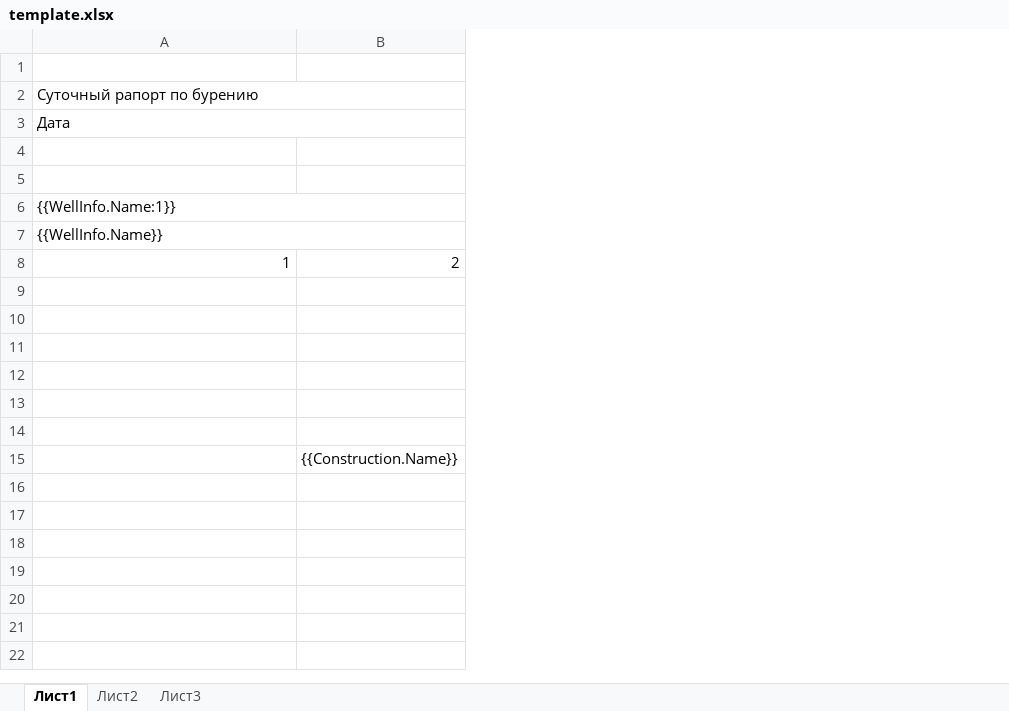
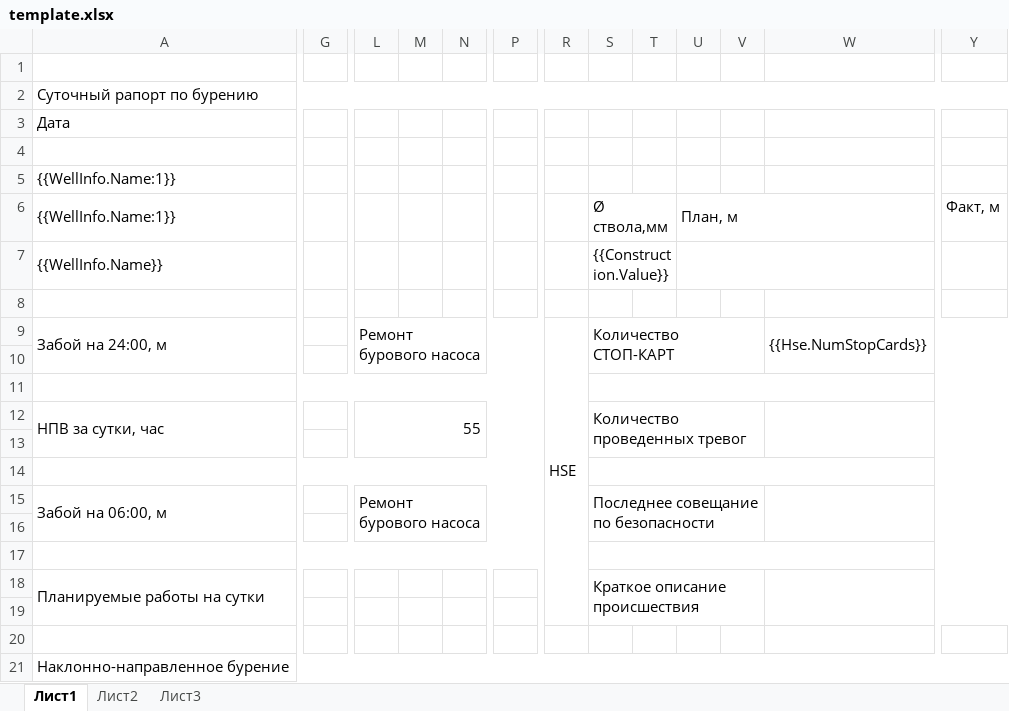
Before and after one commit to AlexeyVoropay/ExportDataToExcelTemplateFile, an Excel workbook: OpenXmlPrj/Templates/template.xlsx, sheet Лист1, drawn as a sheet; only a part is shown, gaps mark what is left out; values as stored, in another font and other column widths than the file's, no cell formats; removed rows and columns are numbered as before the commit, all else as after; rows hold the shown columns only; the diff covers the shown part only; the diff names each change by its address in the sheet, - before the commit and + after, or states it on an @@ line.

```diff
--- a/OpenXmlPrj/Templates/template.xlsx (sheet Лист1)
+++ b/OpenXmlPrj/Templates/template.xlsx (sheet Лист1)
-column B, rows 8-15: 2 |  |  |  |  |  |  | {{Сonstruction.Name}}
+column G, empty
+column L, empty
+column M, empty
+column N, empty
+column P, empty
+column R, empty
+column S, row 7: {{Сonstruction.Value}}
+column T, empty
+column U, empty
+column V, empty
+column W, empty
+column Y, empty
-row 5: (empty)
+row 6: {{WellInfo.Name:1}} |  |  |  |  |  |  | Ø ствола,мм |  | План, м |  |  | Факт, м
-row 8: 1 | 2
+row 8: (empty)
+row 9: Забой на 24:00, м |  | Ремонт бурового насоса |  |  |  | HSE | Количество СТОП-КАРТ |  |  |  | {{Hse.NumStopCards}}
+A11:Q11 merged
+row 12: НПВ за сутки, час |  | 55 |  |  |  |  | Количество проведенных тревог
+A14:Q14 merged
+row 15: Забой на 06:00, м |  | Ремонт бурового насоса |  |  |  |  | Последнее совещание по безопасности
+A17:Q17 merged
+row 18: Планируемые работы на сутки |  |  |  |  |  |  | Краткое описание происшествия
-row 19:  | {{Сonstruction.Name}}
+row 19: (empty)
+row 20: (empty)
+row 21: Наклонно-направленное бурение
```
Also changed, not shown: 4 added rows, 1 added column, 7 removed columns, 1 edited cell and merged cells elsewhere in this sheet, cell formats, 12 other files.
